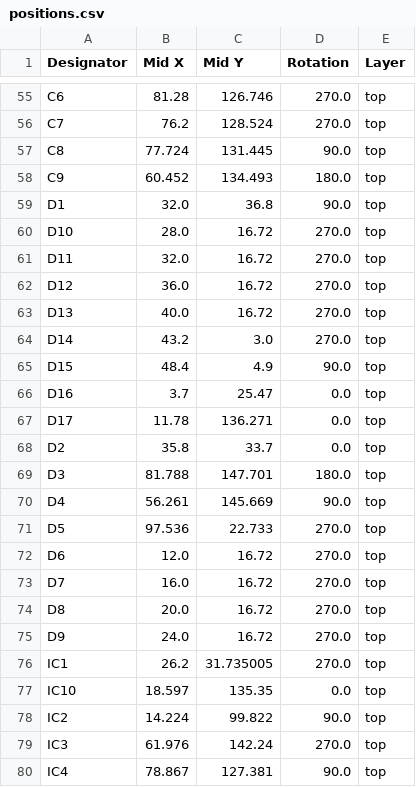
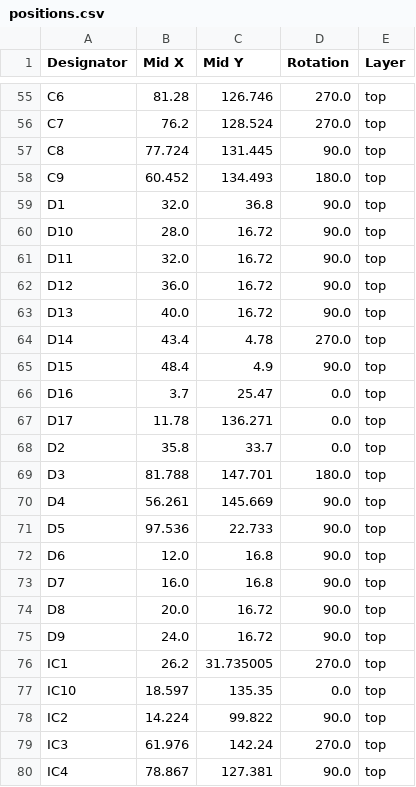
Before and after one commit to Juventus-Technikerschule-HF/EduboardV2_Baseboard, a CSV file: production/positions.csv, drawn as a sheet; only a part is shown, gaps mark what is left out.

```diff
--- a/production/positions.csv
+++ b/production/positions.csv
@@ -59,7 +59,7 @@ C9,60.452,134.493,180.0,top
 D1,32.0,36.8,90.0,top
-D10,28.0,16.72,270.0,top
-D11,32.0,16.72,270.0,top
-D12,36.0,16.72,270.0,top
-D13,40.0,16.72,270.0,top
-D14,43.2,3.0,270.0,top
+D10,28.0,16.72,90.0,top
+D11,32.0,16.72,90.0,top
+D12,36.0,16.72,90.0,top
+D13,40.0,16.72,90.0,top
+D14,43.4,4.78,270.0,top
 D15,48.4,4.9,90.0,top
@@ -70,7 +70,7 @@ D3,81.788,147.701,180.0,top
 D4,56.261,145.669,90.0,top
-D5,97.536,22.733,270.0,top
-D6,12.0,16.72,270.0,top
-D7,16.0,16.72,270.0,top
-D8,20.0,16.72,270.0,top
-D9,24.0,16.72,270.0,top
+D5,97.536,22.733,90.0,top
+D6,12.0,16.8,90.0,top
+D7,16.0,16.8,90.0,top
+D8,20.0,16.72,90.0,top
+D9,24.0,16.72,90.0,top
 IC1,26.2,31.735005,270.0,top
```
Also changed, not shown: production/bom.csv, production/designators.csv, 7 other files.
